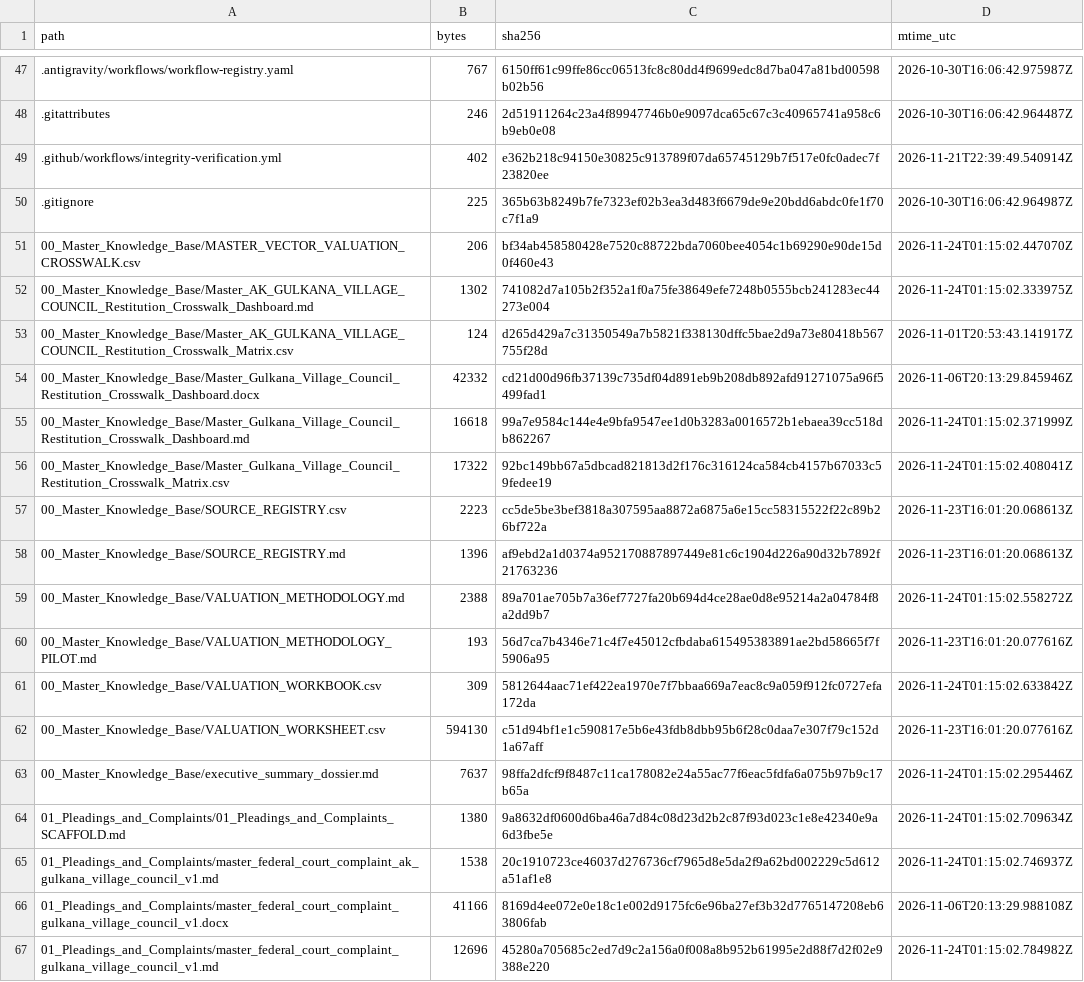
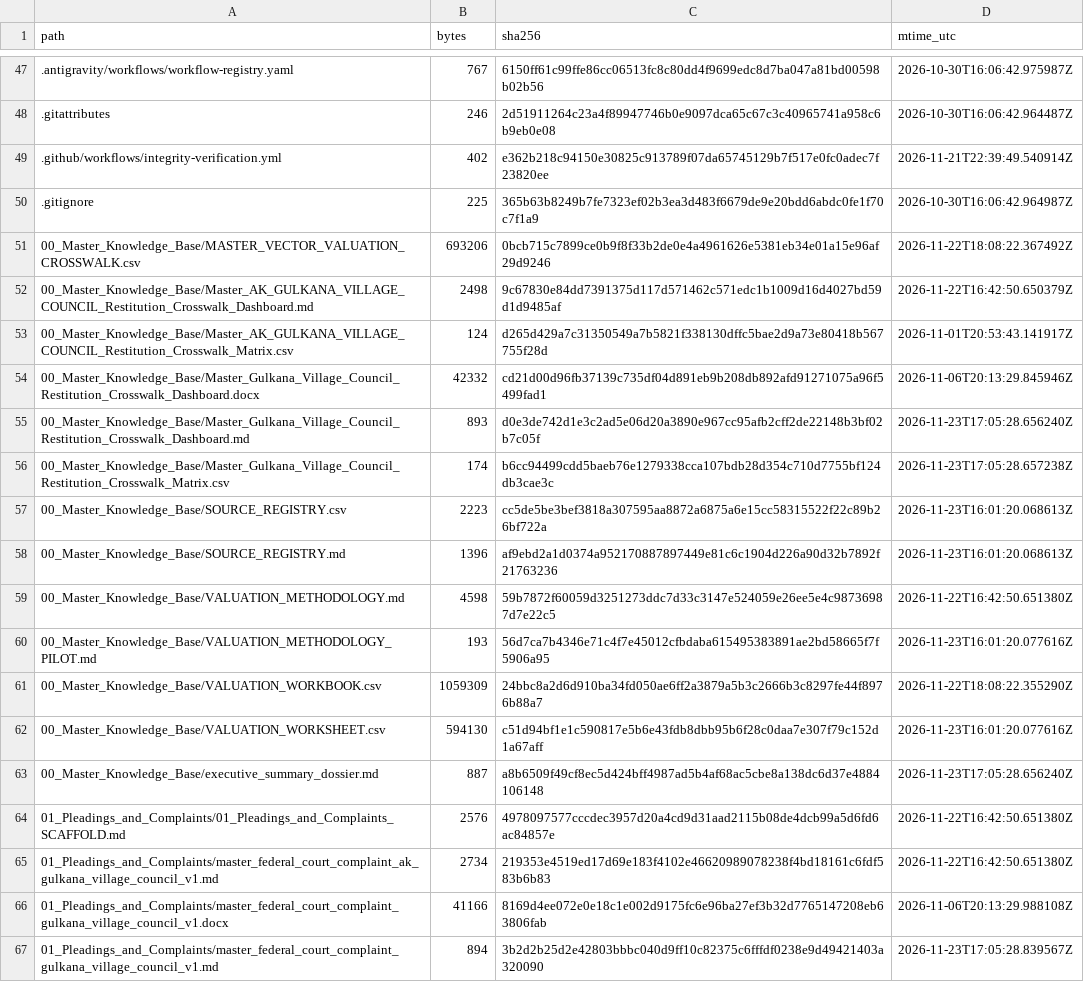
Before and after one commit to GlobalRestitutionAlliance/turtle-island-us-ak-gulkana-village-council-master-litigation, a CSV file: 99_Archives_and_Manifests/MANIFEST_SHA256.csv, drawn as a sheet; only a part is shown, gaps mark what is left out; the diff covers the shown part only.

```diff
--- a/99_Archives_and_Manifests/MANIFEST_SHA256.csv
+++ b/99_Archives_and_Manifests/MANIFEST_SHA256.csv
@@ -50,18 +50,18 @@ path,bytes,sha256,mtime_utc
 .gitignore,225,365b63b8249b7fe7323ef02b3ea3d483f6679de9e20bdd6abdc0fe1f70c7f1a9,2026-10-30T16:06:42.964987Z
-00_Master_Knowledge_Base/MASTER_VECTOR_VALUATION_CROSSWALK.csv,206,bf34ab458580428e7520c88722bda7060bee4054c1b69290e90de15d0f460e43,2026-11-24T01:15:02.447070Z
-00_Master_Knowledge_Base/Master_AK_GULKANA_VILLAGE_COUNCIL_Restitution_Crosswalk_Dashboard.md,1302,741082d7a105b2f352a1f0a75fe38649efe7248b0555bcb241283ec44273e004,2026-11-24T01:15:02.333975Z
+00_Master_Knowledge_Base/MASTER_VECTOR_VALUATION_CROSSWALK.csv,693206,0bcb715c7899ce0b9f8f33b2de0e4a4961626e5381eb34e01a15e96af29d9246,2026-11-22T18:08:22.367492Z
+00_Master_Knowledge_Base/Master_AK_GULKANA_VILLAGE_COUNCIL_Restitution_Crosswalk_Dashboard.md,2498,9c67830e84dd7391375d117d571462c571edc1b1009d16d4027bd59d1d9485af,2026-11-22T16:42:50.650379Z
 00_Master_Knowledge_Base/Master_AK_GULKANA_VILLAGE_COUNCIL_Restitution_Crosswalk_Matrix.csv,124,d265d429a7c31350549a7b5821f338130dffc5bae2d9a73e80418b567755f28d,2026-11-01T20:53:43.141917Z
 00_Master_Knowledge_Base/Master_Gulkana_Village_Council_Restitution_Crosswalk_Dashboard.docx,42332,cd21d00d96fb37139c735df04d891eb9b208db892afd91271075a96f5499fad1,2026-11-06T20:13:29.845946Z
-00_Master_Knowledge_Base/Master_Gulkana_Village_Council_Restitution_Crosswalk_Dashboard.md,16618,99a7e9584c144e4e9bfa9547ee1d0b3283a0016572b1ebaea39cc518db862267,2026-11-24T01:15:02.371999Z
-00_Master_Knowledge_Base/Master_Gulkana_Village_Council_Restitution_Crosswalk_Matrix.csv,17322,92bc149bb67a5dbcad821813d2f176c316124ca584cb4157b67033c59fedee19,2026-11-24T01:15:02.408041Z
+00_Master_Knowledge_Base/Master_Gulkana_Village_Council_Restitution_Crosswalk_Dashboard.md,893,d0e3de742d1e3c2ad5e06d20a3890e967cc95afb2cff2de22148b3bf02b7c05f,2026-11-23T17:05:28.656240Z
+00_Master_Knowledge_Base/Master_Gulkana_Village_Council_Restitution_Crosswalk_Matrix.csv,174,b6cc94499cdd5baeb76e1279338cca107bdb28d354c710d7755bf124db3cae3c,2026-11-23T17:05:28.657238Z
 00_Master_Knowledge_Base/SOURCE_REGISTRY.csv,2223,cc5de5be3bef3818a307595aa8872a6875a6e15cc58315522f22c89b26bf722a,2026-11-23T16:01:20.068613Z
 00_Master_Knowledge_Base/SOURCE_REGISTRY.md,1396,af9ebd2a1d0374a952170887897449e81c6c1904d226a90d32b7892f21763236,2026-11-23T16:01:20.068613Z
-00_Master_Knowledge_Base/VALUATION_METHODOLOGY.md,2388,89a701ae705b7a36ef7727fa20b694d4ce28ae0d8e95214a2a04784f8a2dd9b7,2026-11-24T01:15:02.558272Z
+00_Master_Knowledge_Base/VALUATION_METHODOLOGY.md,4598,59b7872f60059d3251273ddc7d33c3147e524059e26ee5e4c98736987d7e22c5,2026-11-22T16:42:50.651380Z
 00_Master_Knowledge_Base/VALUATION_METHODOLOGY_PILOT.md,193,56d7ca7b4346e71c4f7e45012cfbdaba615495383891ae2bd58665f7f5906a95,2026-11-23T16:01:20.077616Z
-00_Master_Knowledge_Base/VALUATION_WORKBOOK.csv,309,5812644aac71ef422ea1970e7f7bbaa669a7eac8c9a059f912fc0727efa172da,2026-11-24T01:15:02.633842Z
+00_Master_Knowledge_Base/VALUATION_WORKBOOK.csv,1059309,24bbc8a2d6d910ba34fd050ae6ff2a3879a5b3c2666b3c8297fe44f8976b88a7,2026-11-22T18:08:22.355290Z
 00_Master_Knowledge_Base/VALUATION_WORKSHEET.csv,594130,c51d94bf1e1c590817e5b6e43fdb8dbb95b6f28c0daa7e307f79c152d1a67aff,2026-11-23T16:01:20.077616Z
-00_Master_Knowledge_Base/executive_summary_dossier.md,7637,98ffa2dfcf9f8487c11ca178082e24a55ac77f6eac5fdfa6a075b97b9c17b65a,2026-11-24T01:15:02.295446Z
-01_Pleadings_and_Complaints/01_Pleadings_and_Complaints_SCAFFOLD.md,1380,9a8632df0600d6ba46a7d84c08d23d2b2c87f93d023c1e8e42340e9a6d3fbe5e,2026-11-24T01:15:02.709634Z
-01_Pleadings_and_Complaints/master_federal_court_complaint_ak_gulkana_village_council_v1.md,1538,20c1910723ce46037d276736cf7965d8e5da2f9a62bd002229c5d612a51af1e8,2026-11-24T01:15:02.746937Z
+00_Master_Knowledge_Base/executive_summary_dossier.md,887,a8b6509f49cf8ec5d424bff4987ad5b4af68ac5cbe8a138dc6d37e4884106148,2026-11-23T17:05:28.656240Z
+01_Pleadings_and_Complaints/01_Pleadings_and_Complaints_SCAFFOLD.md,2576,4978097577cccdec3957d20a4cd9d31aad2115b08de4dcb99a5d6fd6ac84857e,2026-11-22T16:42:50.651380Z
+01_Pleadings_and_Complaints/master_federal_court_complaint_ak_gulkana_village_council_v1.md,2734,219353e4519ed17d69e183f4102e46620989078238f4bd18161c6fdf583b6b83,2026-11-22T16:42:50.651380Z
 01_Pleadings_and_Complaints/master_federal_court_complaint_gulkana_village_council_v1.docx,41166,8169d4ee072e0e18c1e002d9175fc6e96ba27ef3b32d7765147208eb63806fab,2026-11-06T20:13:29.988108Z
-01_Pleadings_and_Complaints/master_federal_court_complaint_gulkana_village_council_v1.md,12696,45280a705685c2ed7d9c2a156a0f008a8b952b61995e2d88f7d2f02e9388e220,2026-11-24T01:15:02.784982Z
+01_Pleadings_and_Complaints/master_federal_court_complaint_gulkana_village_council_v1.md,894,3b2d2b25d2e42803bbbc040d9ff10c82375c6fffdf0238e9d49421403a320090,2026-11-23T17:05:28.839567Z
```
Also changed, not shown: 80 edited cells elsewhere in this file, 37 other files.
